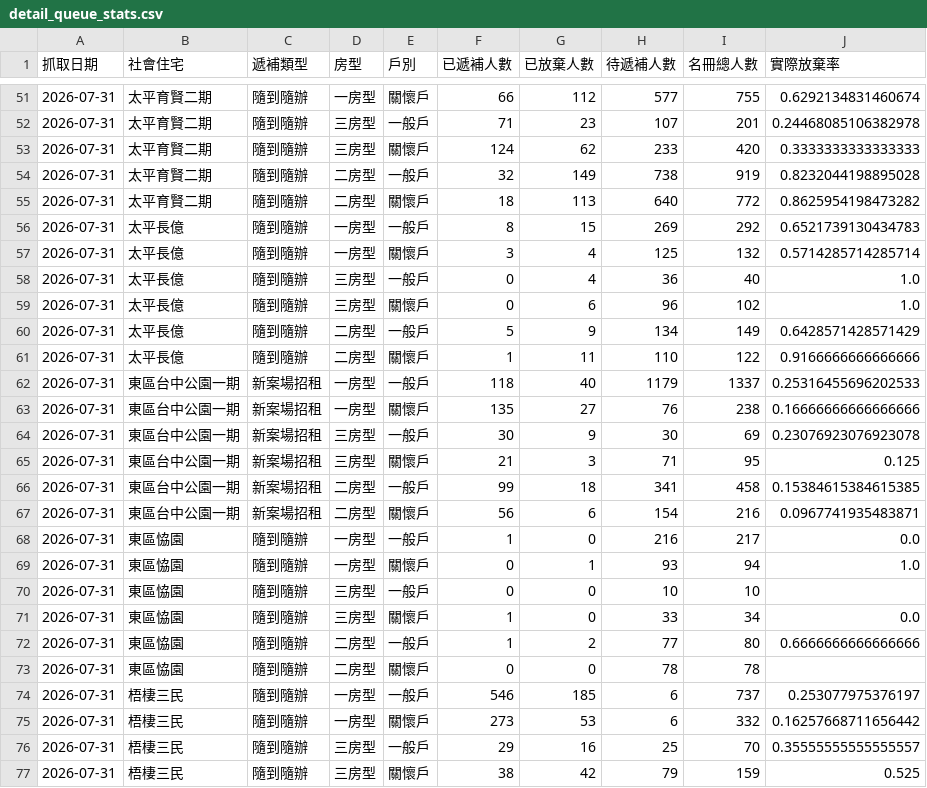
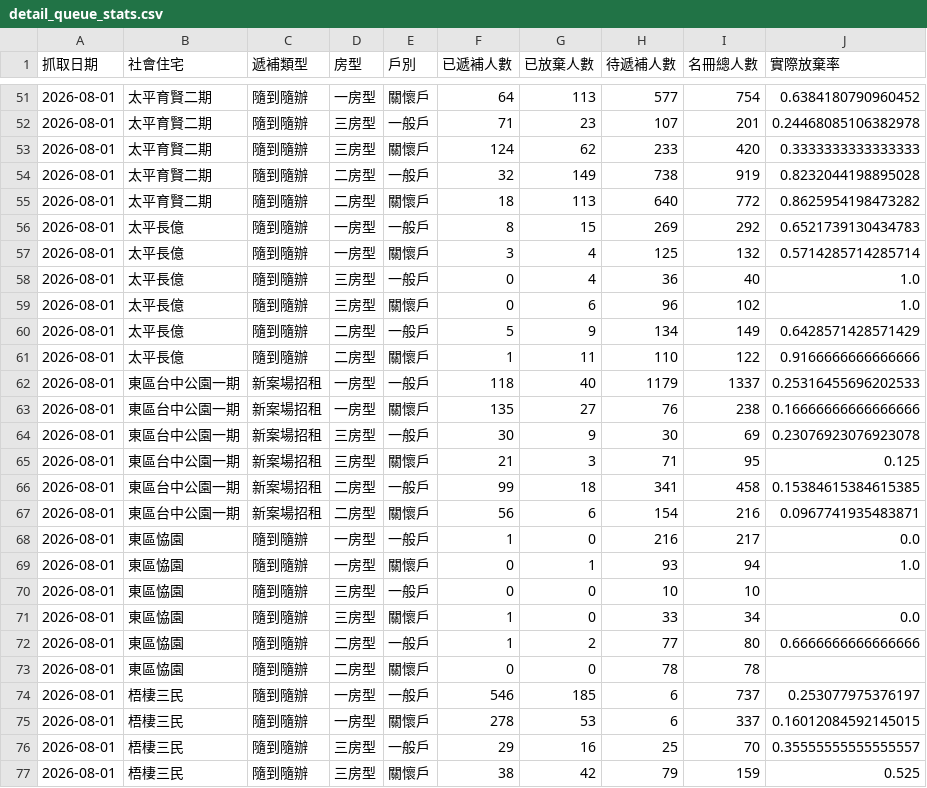
Before and after one commit to abula56/social_housing_tracker, a CSV file: detail_queue_stats.csv, drawn as a sheet; only a part is shown, gaps mark what is left out; the diff covers the shown part only.

```diff
--- a/detail_queue_stats.csv
+++ b/detail_queue_stats.csv
@@ -51,27 +51,27 @@
-2026-07-31,太平育賢二期,隨到隨辦,一房型,關懷戶,66,112,577,755,0.6292134831460674
-2026-07-31,太平育賢二期,隨到隨辦,三房型,一般戶,71,23,107,201,0.24468085106382978
-2026-07-31,太平育賢二期,隨到隨辦,三房型,關懷戶,124,62,233,420,0.3333333333333333
-2026-07-31,太平育賢二期,隨到隨辦,二房型,一般戶,32,149,738,919,0.8232044198895028
-2026-07-31,太平育賢二期,隨到隨辦,二房型,關懷戶,18,113,640,772,0.8625954198473282
-2026-07-31,太平長億,隨到隨辦,一房型,一般戶,8,15,269,292,0.6521739130434783
-2026-07-31,太平長億,隨到隨辦,一房型,關懷戶,3,4,125,132,0.5714285714285714
-2026-07-31,太平長億,隨到隨辦,三房型,一般戶,0,4,36,40,1.0
-2026-07-31,太平長億,隨到隨辦,三房型,關懷戶,0,6,96,102,1.0
-2026-07-31,太平長億,隨到隨辦,二房型,一般戶,5,9,134,149,0.6428571428571429
-2026-07-31,太平長億,隨到隨辦,二房型,關懷戶,1,11,110,122,0.9166666666666666
-2026-07-31,東區台中公園一期,新案場招租,一房型,一般戶,118,40,1179,1337,0.25316455696202533
-2026-07-31,東區台中公園一期,新案場招租,一房型,關懷戶,135,27,76,238,0.16666666666666666
-2026-07-31,東區台中公園一期,新案場招租,三房型,一般戶,30,9,30,69,0.23076923076923078
-2026-07-31,東區台中公園一期,新案場招租,三房型,關懷戶,21,3,71,95,0.125
-2026-07-31,東區台中公園一期,新案場招租,二房型,一般戶,99,18,341,458,0.15384615384615385
-2026-07-31,東區台中公園一期,新案場招租,二房型,關懷戶,56,6,154,216,0.0967741935483871
-2026-07-31,東區恊園,隨到隨辦,一房型,一般戶,1,0,216,217,0.0
-2026-07-31,東區恊園,隨到隨辦,一房型,關懷戶,0,1,93,94,1.0
-2026-07-31,東區恊園,隨到隨辦,三房型,一般戶,0,0,10,10,
-2026-07-31,東區恊園,隨到隨辦,三房型,關懷戶,1,0,33,34,0.0
-2026-07-31,東區恊園,隨到隨辦,二房型,一般戶,1,2,77,80,0.6666666666666666
-2026-07-31,東區恊園,隨到隨辦,二房型,關懷戶,0,0,78,78,
-2026-07-31,梧棲三民,隨到隨辦,一房型,一般戶,546,185,6,737,0.253077975376197
-2026-07-31,梧棲三民,隨到隨辦,一房型,關懷戶,273,53,6,332,0.16257668711656442
-2026-07-31,梧棲三民,隨到隨辦,三房型,一般戶,29,16,25,70,0.35555555555555557
-2026-07-31,梧棲三民,隨到隨辦,三房型,關懷戶,38,42,79,159,0.525
+2026-08-01,太平育賢二期,隨到隨辦,一房型,關懷戶,64,113,577,754,0.6384180790960452
+2026-08-01,太平育賢二期,隨到隨辦,三房型,一般戶,71,23,107,201,0.24468085106382978
+2026-08-01,太平育賢二期,隨到隨辦,三房型,關懷戶,124,62,233,420,0.3333333333333333
+2026-08-01,太平育賢二期,隨到隨辦,二房型,一般戶,32,149,738,919,0.8232044198895028
+2026-08-01,太平育賢二期,隨到隨辦,二房型,關懷戶,18,113,640,772,0.8625954198473282
+2026-08-01,太平長億,隨到隨辦,一房型,一般戶,8,15,269,292,0.6521739130434783
+2026-08-01,太平長億,隨到隨辦,一房型,關懷戶,3,4,125,132,0.5714285714285714
+2026-08-01,太平長億,隨到隨辦,三房型,一般戶,0,4,36,40,1.0
+2026-08-01,太平長億,隨到隨辦,三房型,關懷戶,0,6,96,102,1.0
+2026-08-01,太平長億,隨到隨辦,二房型,一般戶,5,9,134,149,0.6428571428571429
+2026-08-01,太平長億,隨到隨辦,二房型,關懷戶,1,11,110,122,0.9166666666666666
+2026-08-01,東區台中公園一期,新案場招租,一房型,一般戶,118,40,1179,1337,0.25316455696202533
+2026-08-01,東區台中公園一期,新案場招租,一房型,關懷戶,135,27,76,238,0.16666666666666666
+2026-08-01,東區台中公園一期,新案場招租,三房型,一般戶,30,9,30,69,0.23076923076923078
+2026-08-01,東區台中公園一期,新案場招租,三房型,關懷戶,21,3,71,95,0.125
+2026-08-01,東區台中公園一期,新案場招租,二房型,一般戶,99,18,341,458,0.15384615384615385
+2026-08-01,東區台中公園一期,新案場招租,二房型,關懷戶,56,6,154,216,0.0967741935483871
+2026-08-01,東區恊園,隨到隨辦,一房型,一般戶,1,0,216,217,0.0
+2026-08-01,東區恊園,隨到隨辦,一房型,關懷戶,0,1,93,94,1.0
+2026-08-01,東區恊園,隨到隨辦,三房型,一般戶,0,0,10,10,
+2026-08-01,東區恊園,隨到隨辦,三房型,關懷戶,1,0,33,34,0.0
+2026-08-01,東區恊園,隨到隨辦,二房型,一般戶,1,2,77,80,0.6666666666666666
+2026-08-01,東區恊園,隨到隨辦,二房型,關懷戶,0,0,78,78,
+2026-08-01,梧棲三民,隨到隨辦,一房型,一般戶,546,185,6,737,0.253077975376197
+2026-08-01,梧棲三民,隨到隨辦,一房型,關懷戶,278,53,6,337,0.16012084592145015
+2026-08-01,梧棲三民,隨到隨辦,三房型,一般戶,29,16,25,70,0.35555555555555557
+2026-08-01,梧棲三民,隨到隨辦,三房型,關懷戶,38,42,79,159,0.525
```
Also changed, not shown: 89 edited cells elsewhere in this file, 4 other files.
